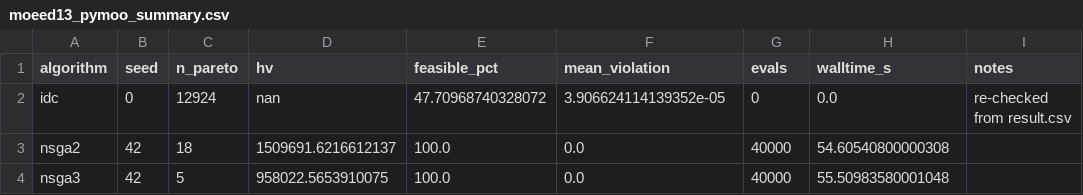
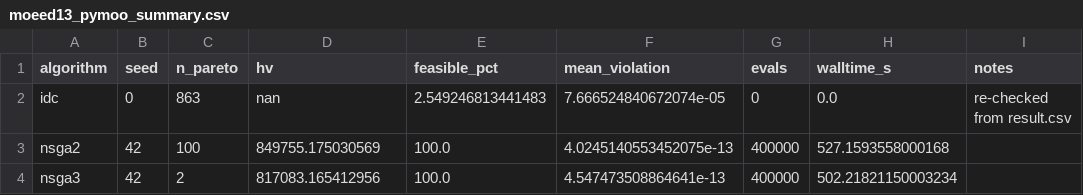
Before and after one commit to Siscanalysis/IDC, a CSV file: examples/moeed13/moeed13_pymoo_summary.csv, drawn as a sheet.

Commit message:
Matched-budget MO study: equality vs band, both worked examples
Rework the §7.3 (MOEED13) and §7.5 (UCI Concrete) multi-objective examples
into a matched 400,000-evaluation comparison and add the equality/band
constraint study.

- examples/{moeed13,concrete_uci_mo}: main.cpp takes an optional formulation
  argument (default = equality at top level; "band" = band/ subdir). Both run
  at N=200 under set_max_total_evaluations(400000) with a 10x initial-sampling
  pass; problem.yaml is the equality formulation, band/problem.yaml the
  tolerance band. Bundled NSGA-II/III fronts + summaries for both formulations;
  expected_output.csv regenerated as the smoke reference.
- benchmarks/mo_matched_budget.py: authoritative regeneration of the §7.3/§7.5
  tables (normalized HV, |PF|, mean equality residual, dominance) and the
  normalized-HV figures, for equality, band, and the mixed (IDC-equality vs
  NSGA-band) comparison. compute_mo_geometric.py made formulation-aware and
  repointed onto the bundled examples. make_normhv_moeed13.py removed (folded in).
- benchmarks/baselines/run_baselines.py: --subdir for the band formulation;
  default MO budget documented as the matched 400k.
- benchmarks/bbob: commit the §7.2 win tallies (results/bbob-biobj-mixint/) and
  parse_cocopp_idc_wins.py so the table reproduces from committed data; add
  coco_runner.py (budget-fair reference runner) so run_bbob_suites.py runs.
- Consolidate the SO held-out cross-table onto the value_gap/space_gap metric
  pair (docs/holdout_procedure.md, extra_results/README.md).
- Pin OpenNN to v1.2-IDC-paper (cap + reworked affine repair + initial-sampling
  factor); update cmake, README, CITATION, reproduce_paper.sh, docs.

Builds against OpenNN v1.2-IDC-paper (contributors can use -DOPENNN_ROOT).

```diff
--- a/examples/moeed13/moeed13_pymoo_summary.csv
+++ b/examples/moeed13/moeed13_pymoo_summary.csv
@@ -1,4 +1,4 @@
 algorithm,seed,n_pareto,hv,feasible_pct,mean_violation,evals,walltime_s,notes
-idc,0,12924,nan,47.70968740328072,3.906624114139352e-05,0,0.0,re-checked from result.csv
-nsga2,42,18,1509691.6216612137,100.0,0.0,40000,54.60540800000308,
-nsga3,42,5,958022.5653910075,100.0,0.0,40000,55.50983580001048,
+idc,0,863,nan,2.549246813441483,7.666524840672074e-05,0,0.0,re-checked from result.csv
+nsga2,42,100,849755.175030569,100.0,4.0245140553452075e-13,400000,527.1593558000168,
+nsga3,42,2,817083.165412956,100.0,4.547473508864641e-13,400000,502.21821150003234,
```
Also changed, not shown: 57 other files.
